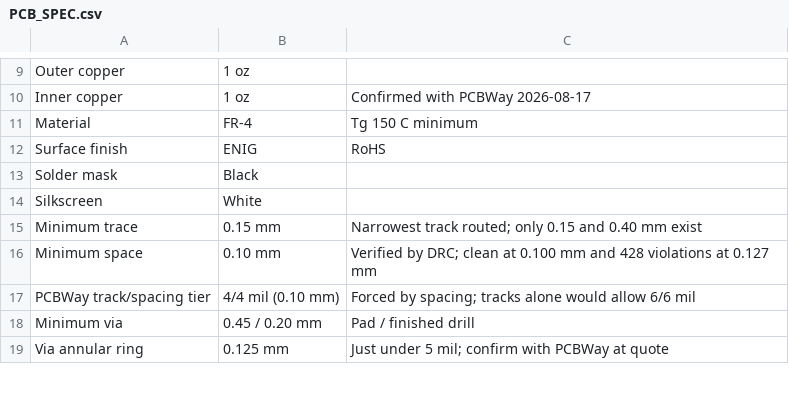
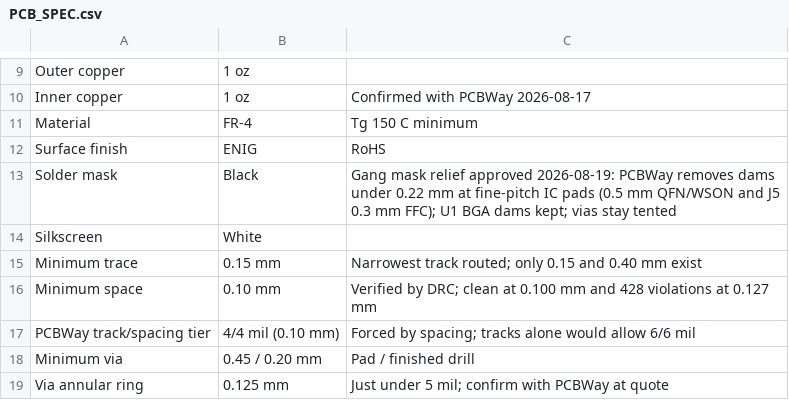
Before and after one commit to cameo-5958/pokeboy, a CSV file: hardware/manufacturing/pcbway/PCB_SPEC.csv, drawn as a sheet; only a part is shown, gaps mark what is left out.

Commit message:
Record PCBWay gang mask relief decision for W1136430AS1Y4
Black mask cannot hold dams under 0.22 mm; PCBWay strips mask ink
between fine-pitch IC pads in their working file. BGA dams kept.

```diff
--- a/hardware/manufacturing/pcbway/PCB_SPEC.csv
+++ b/hardware/manufacturing/pcbway/PCB_SPEC.csv
@@ -12,3 +12,3 @@ Material,FR-4,Tg 150 C minimum
 Surface finish,ENIG,RoHS
-Solder mask,Black,
+Solder mask,Black,Gang mask relief approved 2026-08-19: PCBWay removes dams under 0.22 mm at fine-pitch IC pads (0.5 mm QFN/WSON and J5 0.3 mm FFC); U1 BGA dams kept; vias stay tented
 Silkscreen,White,
```
